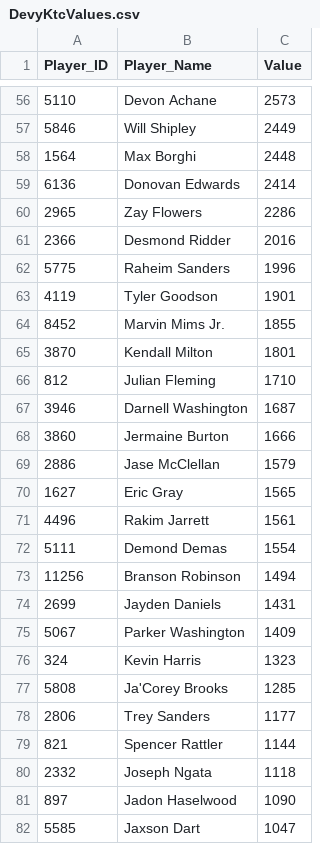
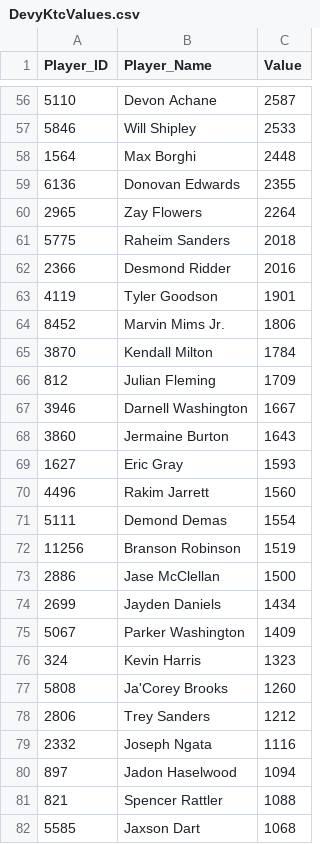
Before and after one commit to Adeiko/AdeTrades, a CSV file: DevyKtcValues.csv, drawn as a sheet; only a part is shown, gaps mark what is left out; the diff covers the shown part only.

```diff
--- a/DevyKtcValues.csv
+++ b/DevyKtcValues.csv
@@ -56,27 +56,27 @@ Player_ID,Player_Name,Value
-5110,"Devon Achane",2573
-5846,"Will Shipley",2449
+5110,"Devon Achane",2587
+5846,"Will Shipley",2533
 1564,"Max Borghi",2448
-6136,"Donovan Edwards",2414
-2965,"Zay Flowers",2286
+6136,"Donovan Edwards",2355
+2965,"Zay Flowers",2264
+5775,"Raheim Sanders",2018
 2366,"Desmond Ridder",2016
-5775,"Raheim Sanders",1996
 4119,"Tyler Goodson",1901
-8452,"Marvin Mims Jr.",1855
-3870,"Kendall Milton",1801
-812,"Julian Fleming",1710
-3946,"Darnell Washington",1687
-3860,"Jermaine Burton",1666
-2886,"Jase McClellan",1579
-1627,"Eric Gray",1565
-4496,"Rakim Jarrett",1561
+8452,"Marvin Mims Jr.",1806
+3870,"Kendall Milton",1784
+812,"Julian Fleming",1709
+3946,"Darnell Washington",1667
+3860,"Jermaine Burton",1643
+1627,"Eric Gray",1593
+4496,"Rakim Jarrett",1560
 5111,"Demond Demas",1554
-11256,"Branson Robinson",1494
-2699,"Jayden Daniels",1431
+11256,"Branson Robinson",1519
+2886,"Jase McClellan",1500
+2699,"Jayden Daniels",1434
 5067,"Parker Washington",1409
 324,"Kevin Harris",1323
-5808,"Ja'Corey Brooks",1285
-2806,"Trey Sanders",1177
-821,"Spencer Rattler",1144
-2332,"Joseph Ngata",1118
-897,"Jadon Haselwood",1090
-5585,"Jaxson Dart",1047
+5808,"Ja'Corey Brooks",1260
+2806,"Trey Sanders",1212
+2332,"Joseph Ngata",1116
+897,"Jadon Haselwood",1094
+821,"Spencer Rattler",1088
+5585,"Jaxson Dart",1068
```
Also changed, not shown: 21 added rows, 20 removed rows and 33 edited cells elsewhere in this file, KtcValues.csv, top247.csv, 1 other file.
